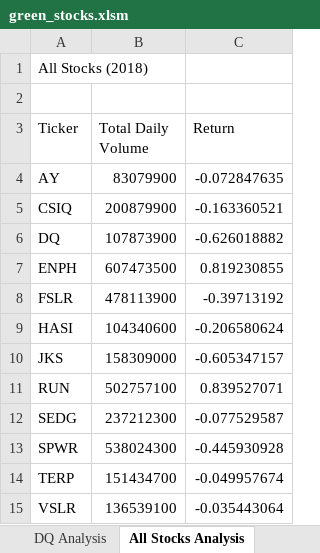
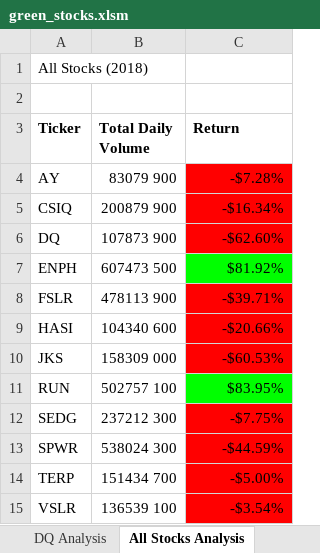
Before and after one commit to ginni-dudgeon/stock-analysis, an Excel workbook: green_stocks.xlsm, sheet All Stocks Analysis, drawn as a sheet; values as stored, in another font and other column widths than the file's, no borders; the diff names each change by its address in the sheet, - before the commit and + after, or states it on an @@ line.

Commit message:
Add files via upload

```diff
--- a/green_stocks.xlsm (sheet All Stocks Analysis)
+++ b/green_stocks.xlsm (sheet All Stocks Analysis)
-A3:C3 bold: off
+A3:C3 bold: on
-B4 (Total Daily Volume): 83079900
+B4 (Total Daily Volume): 83079 900
-C4 (Return): -0.072847635
+C4 (Return): -$7.28%
-C4:C6 fill: none
+C4:C6 fill: #FF0000
-B5 (Total Daily Volume): 200879900
+B5 (Total Daily Volume): 200879 900
-C5 (Return): -0.163360521
+C5 (Return): -$16.34%
-B6 (Total Daily Volume): 107873900
+B6 (Total Daily Volume): 107873 900
-C6 (Return): -0.626018882
+C6 (Return): -$62.60%
-B7 (Total Daily Volume): 607473500
+B7 (Total Daily Volume): 607473 500
-C7 (Return): 0.819230855
+C7 (Return): $81.92%
-C7 fill: none
+C7 fill: #00FF00
-B8 (Total Daily Volume): 478113900
+B8 (Total Daily Volume): 478113 900
-C8 (Return): -0.39713192
+C8 (Return): -$39.71%
-C8:C10 fill: none
+C8:C10 fill: #FF0000
-B9 (Total Daily Volume): 104340600
+B9 (Total Daily Volume): 104340 600
-C9 (Return): -0.206580624
+C9 (Return): -$20.66%
-B10 (Total Daily Volume): 158309000
+B10 (Total Daily Volume): 158309 000
-C10 (Return): -0.605347157
+C10 (Return): -$60.53%
-B11 (Total Daily Volume): 502757100
+B11 (Total Daily Volume): 502757 100
-C11 (Return): 0.839527071
+C11 (Return): $83.95%
-C11 fill: none
+C11 fill: #00FF00
-B12 (Total Daily Volume): 237212300
+B12 (Total Daily Volume): 237212 300
-C12 (Return): -0.077529587
+C12 (Return): -$7.75%
-C12:C15 fill: none
+C12:C15 fill: #FF0000
-B13 (Total Daily Volume): 538024300
+B13 (Total Daily Volume): 538024 300
-C13 (Return): -0.445930928
+C13 (Return): -$44.59%
-B14 (Total Daily Volume): 151434700
+B14 (Total Daily Volume): 151434 700
-C14 (Return): -0.049957674
+C14 (Return): -$5.00%
-B15 (Total Daily Volume): 136539100
+B15 (Total Daily Volume): 136539 100
-C15 (Return): -0.035443064
+C15 (Return): -$3.54%
```
